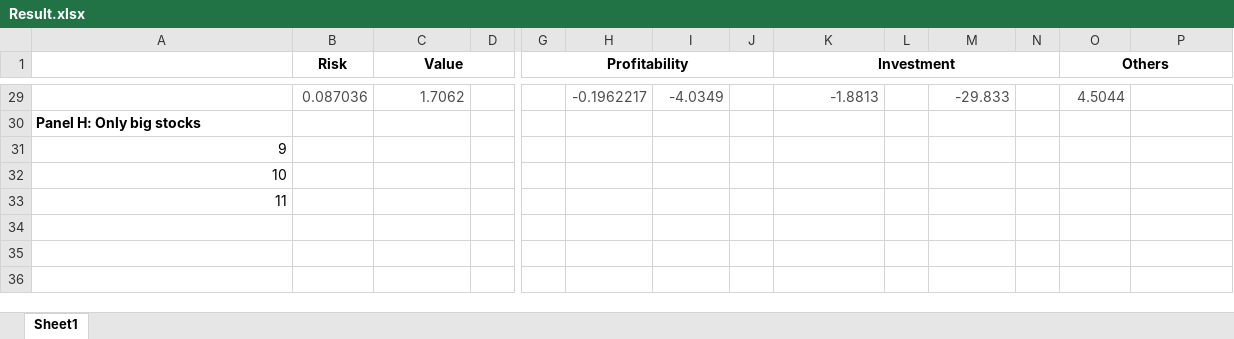
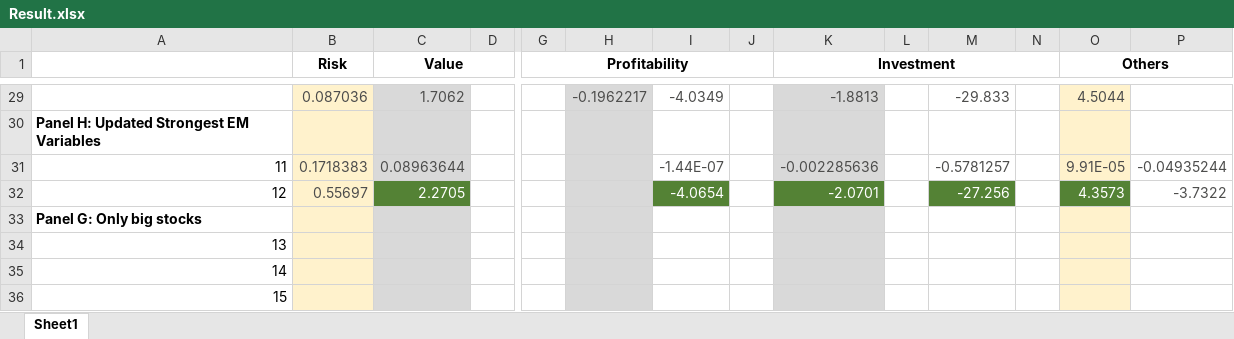
Before and after one commit to Choeng-fun/SS23_Empirical-Asset-Pricing, an Excel workbook: Hanauer/Result.xlsx, sheet Sheet1, drawn as a sheet; only a part is shown, gaps mark what is left out; values as stored, in another font and other column widths than the file's, no borders; charts and pictures not drawn; addresses are those after the commit; rows hold the shown columns only; the diff covers the shown part only; the diff names each change by its address in the sheet, - before the commit and + after, or states it on an @@ line.

```diff
--- a/Hanauer/Result.xlsx (sheet Sheet1)
+++ b/Hanauer/Result.xlsx (sheet Sheet1)
-B29:B30 fill: none
+B29:B30 fill: #FFF2CC
-C29:C30 fill: none
+C29:C30 fill: #D9D9D9
-H29:H30 fill: none
+H29:H30 fill: #D9D9D9
-K29:K30 fill: none
+K29:K30 fill: #D9D9D9
-O29:O30 fill: none
+O29:O30 fill: #FFF2CC
-A30: Panel H: Only big stocks
+A30: Panel H: Updated Strongest EM Variables
+row 31: 11 | 0.1718383 | 0.08963644 |  |  |  | -1.44E-07 |  | -0.002285636 |  | -0.5781257 |  | 9.91E-05 | -0.04935244
+row 32: 12 | 0.55697 | 2.2705 |  |  |  | -4.0654 |  | -2.0701 |  | -27.256 |  | 4.3573 | -3.7322
-A33: 9
+A33: Panel G: Only big stocks
-A33 bold: off
+A33 bold: on
-B33:B35 fill: none
+B33:B35 fill: #FFF2CC
-C33:C35 fill: none
+C33:C35 fill: #D9D9D9
-H33:H35 fill: none
+H33:H35 fill: #D9D9D9
-K33:K35 fill: none
+K33:K35 fill: #D9D9D9
-O33:O35 fill: none
+O33:O35 fill: #FFF2CC
-A34: 10
+A34: 13
-A35: 11
+A35: 14
+row 36: 15
```
Also changed, not shown: cell formats elsewhere in this sheet, 1 other file.
